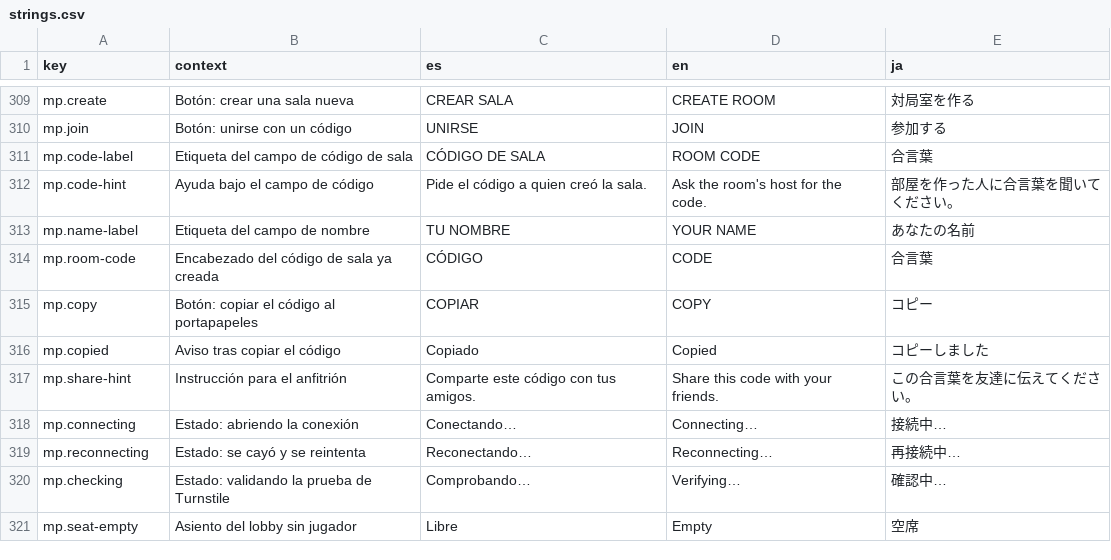
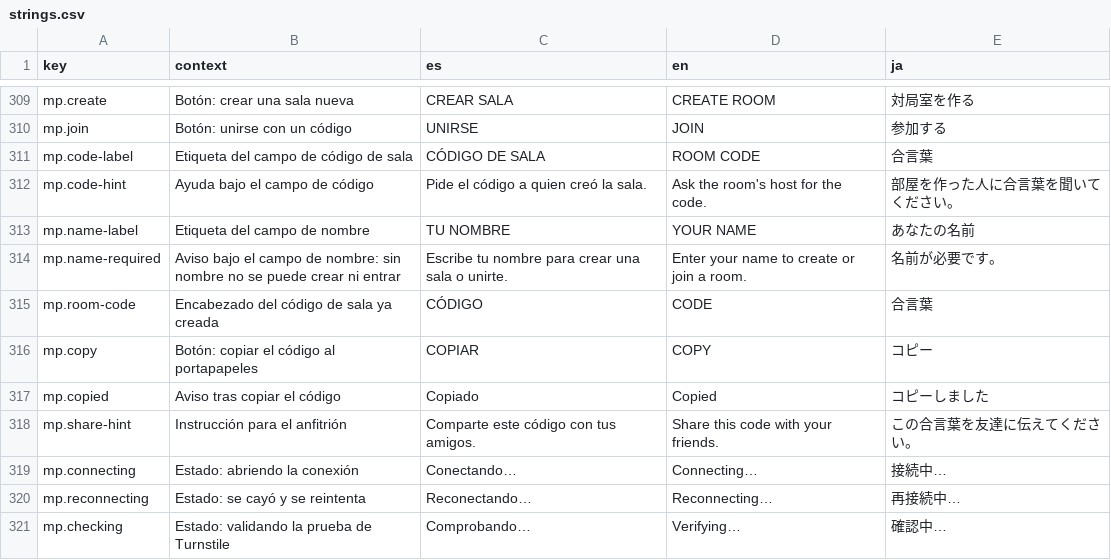
Before and after one commit to zephandros/twelvesmahjong, a CSV file: i18n/strings.csv, drawn as a sheet; only a part is shown, gaps mark what is left out; the shorter side is filled out with more unchanged rows; the diff names each change by its address in the sheet, - before the commit and + after, or states it on an @@ line.

Commit message:
fix: Se añade validación de nombre en multijugador. Se cambia la posición de la cuenta regresiva en multijugador.

```diff
--- a/i18n/strings.csv
+++ b/i18n/strings.csv
+row 314: mp.name-required | Aviso bajo el campo de nombre: sin nombre no se puede crear ni entrar | Escribe tu nombre para crear una sala o unirte. | Enter your name to create or join a room. | 名前が必要です。
```
Also changed, not shown: 5 other files.
